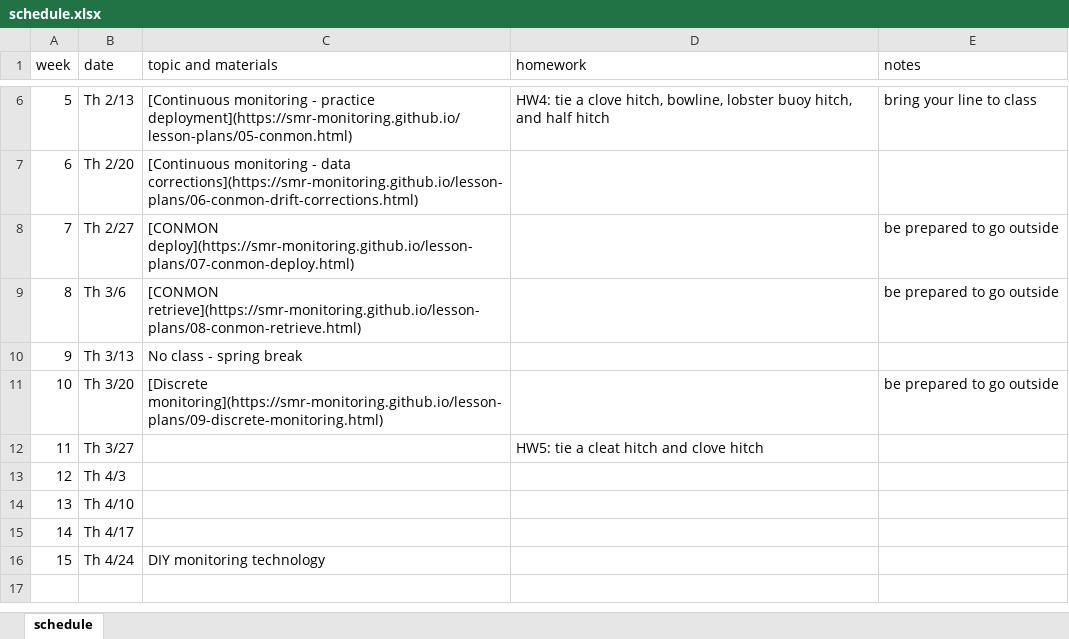
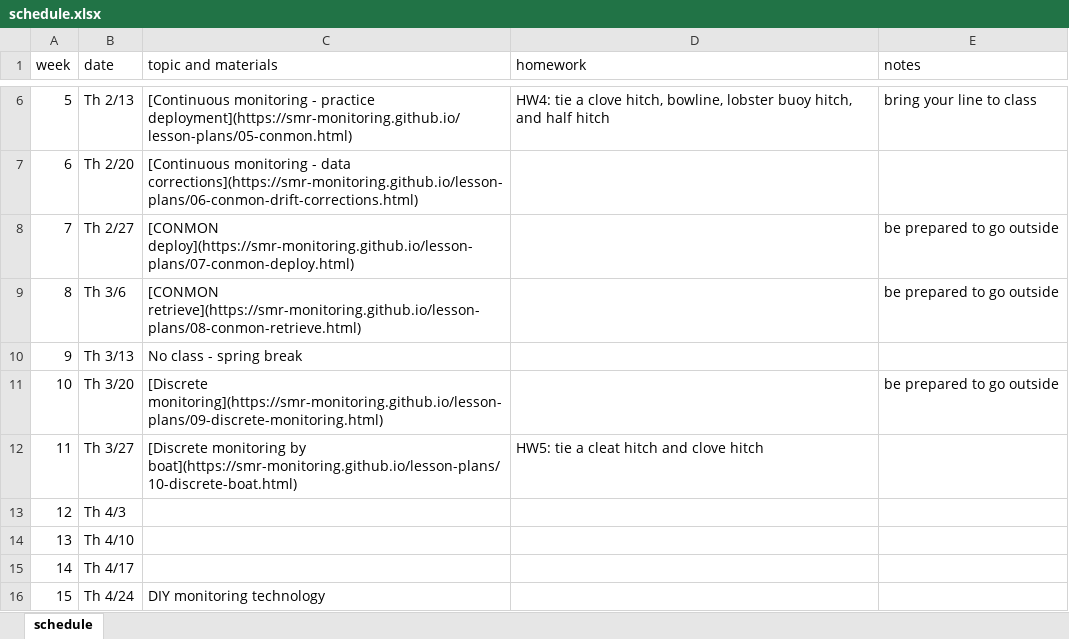
Before and after one commit to smr-monitoring/MRNE395-2025FA, an Excel workbook: schedule.xlsx, sheet schedule, drawn as a sheet; only a part is shown, gaps mark what is left out; values as stored, in another font and other column widths than the file's, no borders; the diff names each change by its address in the sheet, - before the commit and + after, or states it on an @@ line.

Commit message:
update schedule

```diff
--- a/schedule.xlsx (sheet schedule)
+++ b/schedule.xlsx (sheet schedule)
-C12 (topic and materials): (empty)
+C12 (topic and materials): [Discrete monitoring by boat](https://smr-monitoring.github.io/lesson-plans/10-discrete-boat.html)
```
Also changed, not shown: 4 other files.
